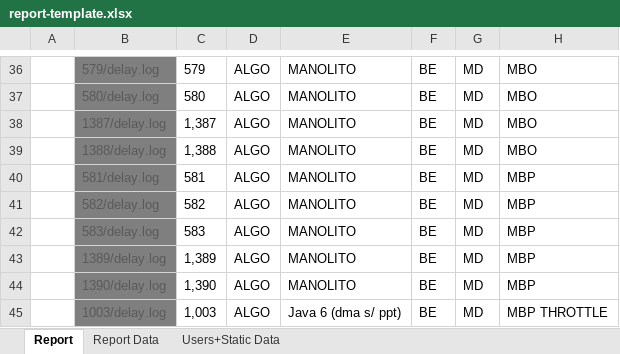
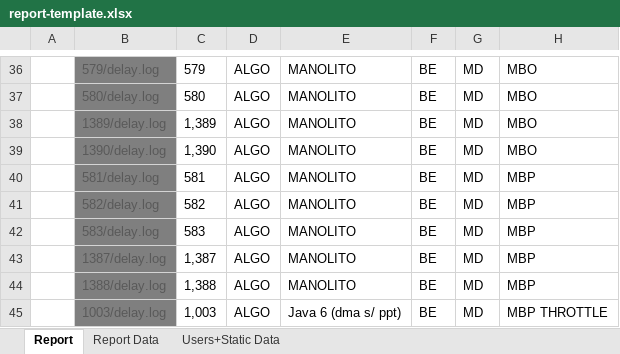
Before and after one commit to FrancoMinati/Latency-Log-Filter, an Excel workbook: report-template.xlsx, sheet Report, drawn as a sheet; only a part is shown, gaps mark what is left out; values as stored, in another font and other column widths than the file's, no borders; conditional formats not drawn; the diff names each change by its address in the sheet, - before the commit and + after, or states it on an @@ line.

Commit message:
fix: template correction

```diff
--- a/report-template.xlsx (sheet Report)
+++ b/report-template.xlsx (sheet Report)
-B38: 1387/delay.log
+B38: 1389/delay.log
-C38: 1,387
+C38: 1,389
-B39: 1388/delay.log
+B39: 1390/delay.log
-C39: 1,388
+C39: 1,390
-B43: 1389/delay.log
+B43: 1387/delay.log
-C43: 1,389
+C43: 1,387
-B44: 1390/delay.log
+B44: 1388/delay.log
-C44: 1,390
+C44: 1,388
```
Also changed, not shown: sheet Users+Static Data.
